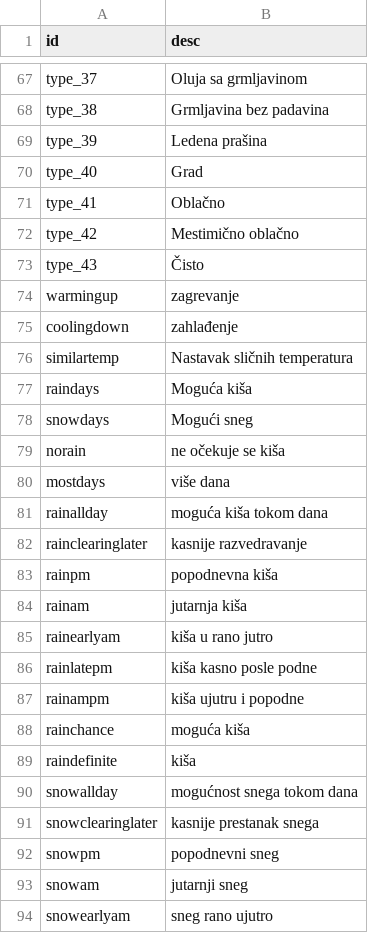
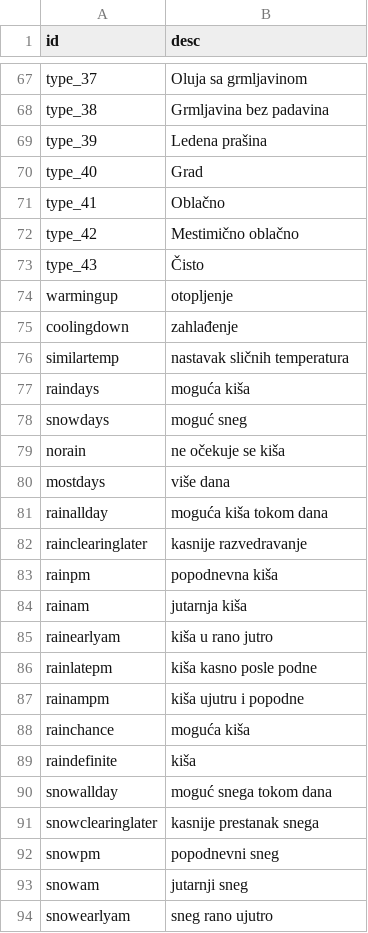
Before and after one commit to visualcrossing/Languages, a CSV file: src/sr.csv, drawn as a sheet; only a part is shown, gaps mark what is left out.

Commit message:
Update sr.csv

```diff
--- a/src/sr.csv
+++ b/src/sr.csv
@@ -73,7 +73,7 @@ type_42,Mestimično oblačno
 type_43,Čisto
-warmingup,zagrevanje
+warmingup,otopljenje
 coolingdown,zahlađenje
-similartemp,Nastavak sličnih temperatura
-raindays,Moguća kiša
-snowdays,Mogući sneg
+similartemp,nastavak sličnih temperatura
+raindays,moguća kiša
+snowdays,moguć sneg
 norain,ne očekuje se kiša
@@ -89,3 +89,3 @@ rainchance,moguća kiša
 raindefinite,kiša
-snowallday,mogućnost snega tokom dana
+snowallday,moguć snega tokom dana
 snowclearinglater,kasnije prestanak snega
```
